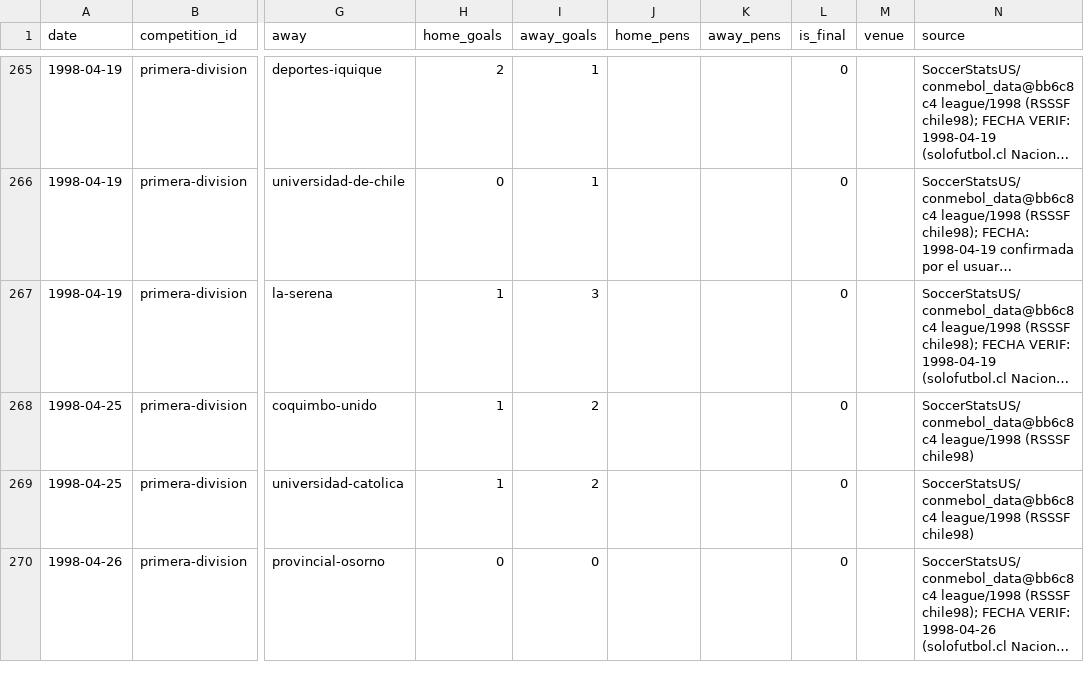
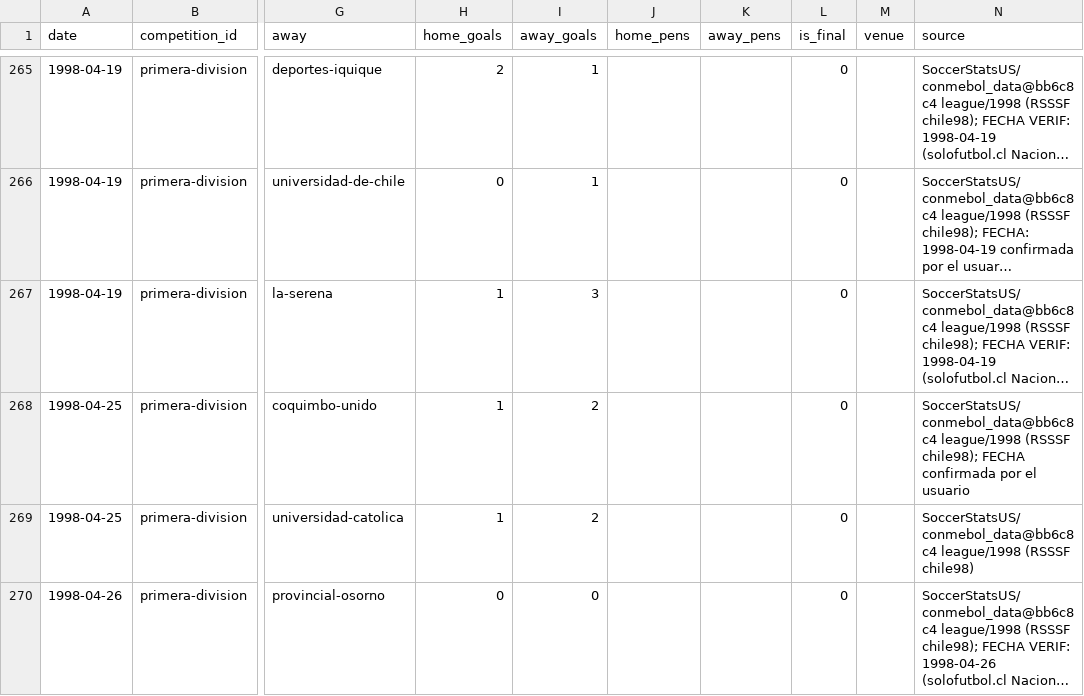
Before and after one commit to rafaelweberva99/Galeriastast, a CSV file: data/matches/1997-2022.csv, drawn as a sheet; only a part is shown, gaps mark what is left out; long unchanged cells end in …; the diff covers the shown part only; the diff names each change by its address in the sheet, - before the commit and + after, or states it on an @@ line.

```diff
--- a/data/matches/1997-2022.csv
+++ b/data/matches/1997-2022.csv
-N268 (source): …league/1998 (RSSSF chile98)
+N268 (source): …league/1998 (RSSSF chile98); FECHA confirmada por el usuario
```
Also changed, not shown: 7 edited cells elsewhere in this file, 1 other file.
